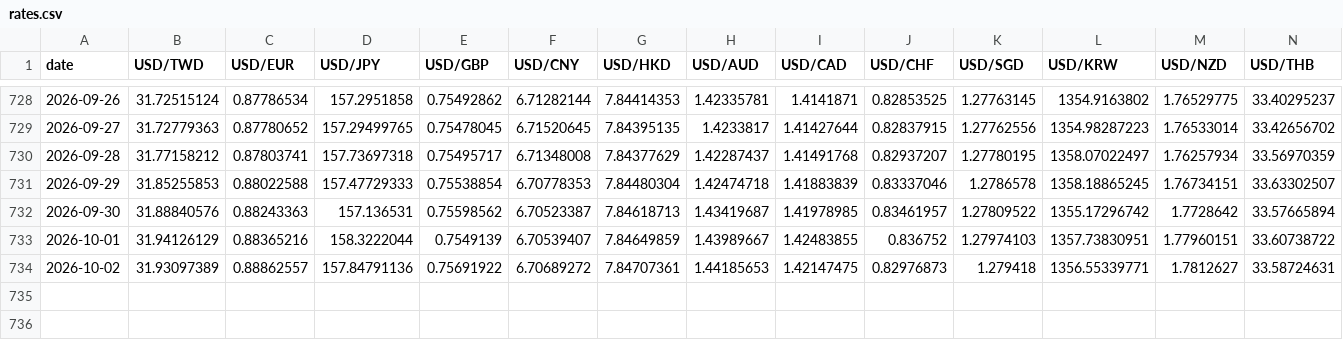
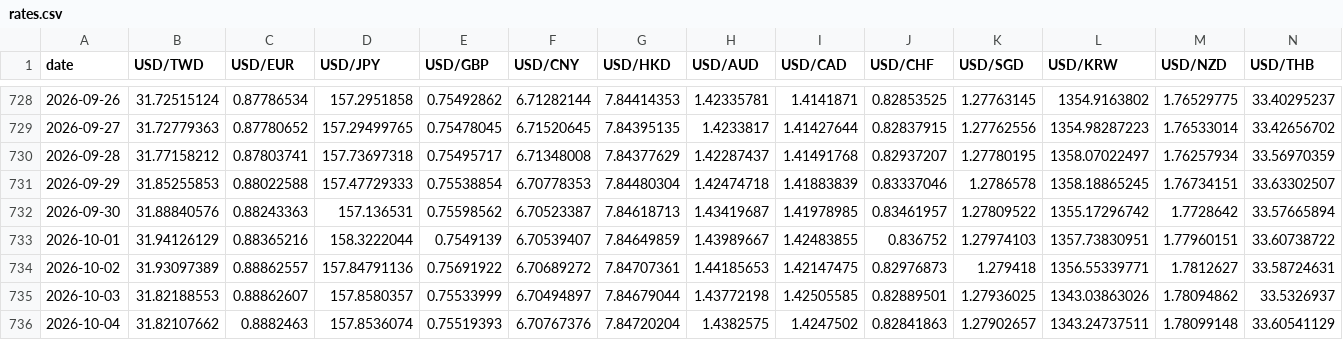
Before and after one commit to killlove530-boop/qinggangjia-catalog, a CSV file: forex/data/rates.csv, drawn as a sheet; only a part is shown, gaps mark what is left out; rows hold the shown columns only; the diff names each change by its address in the sheet, - before the commit and + after, or states it on an @@ line.

```diff
--- a/forex/data/rates.csv
+++ b/forex/data/rates.csv
+row 735: 2026-10-03 | 31.82188553 | 0.88862607 | 157.8580357 | 0.75533999 | 6.70494897 | 7.84679044 | 1.43772198 | 1.42505585 | 0.82889501 | 1.27936025 | 1343.03863026 | 1.78094862 | 33.5326937
+row 736: 2026-10-04 | 31.82107662 | 0.8882463 | 157.8536074 | 0.75519393 | 6.70767376 | 7.84720204 | 1.4382575 | 1.4247502 | 0.82841863 | 1.27902657 | 1343.24737511 | 1.78099148 | 33.60541129
```
Also changed, not shown: 2 other files.
